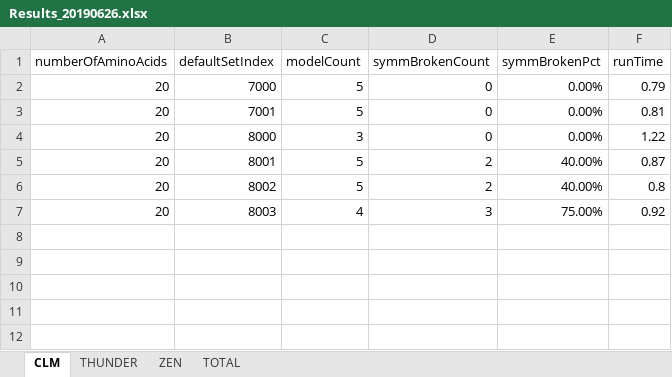
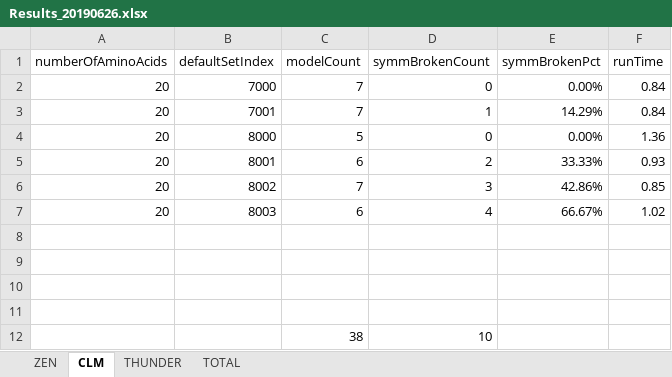
Before and after one commit to kkkmail/ClmFSharp, an Excel workbook: Math/Results_20190626.xlsx, sheet CLM, drawn as a sheet; values as stored, in another font and other column widths than the file's, no borders; the diff names each change by its address in the sheet, - before the commit and + after, or states it on an @@ line.

```diff
--- a/Math/Results_20190626.xlsx (sheet CLM)
+++ b/Math/Results_20190626.xlsx (sheet CLM)
@@ sheet tab order changed: ZEN | CLM | THUNDER | TOTAL @@
-C2:C3 (modelCount): 5
+C2:C3 (modelCount): 7
-F2 (runTime): 0.79
+F2 (runTime): 0.84
-D3 (symmBrokenCount): 0
+D3 (symmBrokenCount): 1
-E3 (symmBrokenPct): 0.00%
+E3 (symmBrokenPct): 14.29%
-F3 (runTime): 0.81
+F3 (runTime): 0.84
-C4 (modelCount): 3
+C4 (modelCount): 5
-F4 (runTime): 1.22
+F4 (runTime): 1.36
-C5 (modelCount): 5
+C5 (modelCount): 6
-E5 (symmBrokenPct): 40.00%
+E5 (symmBrokenPct): 33.33%
-F5 (runTime): 0.87
+F5 (runTime): 0.93
-C6 (modelCount): 5
+C6 (modelCount): 7
-D6 (symmBrokenCount): 2
+D6 (symmBrokenCount): 3
-E6 (symmBrokenPct): 40.00%
+E6 (symmBrokenPct): 42.86%
-F6 (runTime): 0.8
+F6 (runTime): 0.85
-C7 (modelCount): 4
+C7 (modelCount): 6
-D7 (symmBrokenCount): 3
+D7 (symmBrokenCount): 4
-E7 (symmBrokenPct): 75.00%
+E7 (symmBrokenPct): 66.67%
-F7 (runTime): 0.92
+F7 (runTime): 1.02
+row 8: (empty)
+row 9: (empty)
+row 10: (empty)
+row 11: (empty)
+row 12:  |  | 38 | 10
```
Also changed, not shown: sheet THUNDER, sheet TOTAL, sheet ZEN, formulas that keep their value.
